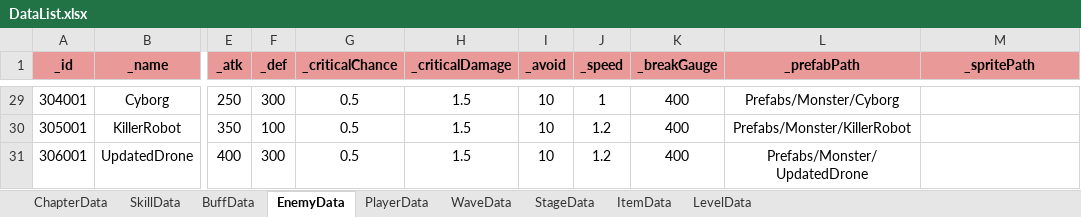
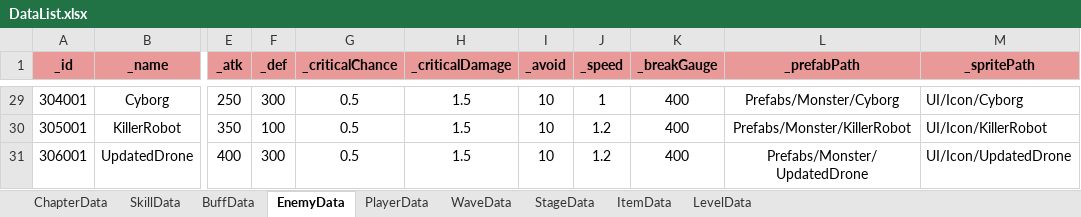
Before and after one commit to Leah001025/Purusha, an Excel workbook: Assets/RawData/DataBase/Excel/DataList.xlsx, sheet EnemyData, drawn as a sheet; only a part is shown, gaps mark what is left out; values as stored, in another font and other column widths than the file's, no borders; the diff covers the shown part only; the diff names each change by its address in the sheet, - before the commit and + after, or states it on an @@ line.

```diff
--- a/Assets/RawData/DataBase/Excel/DataList.xlsx (sheet EnemyData)
+++ b/Assets/RawData/DataBase/Excel/DataList.xlsx (sheet EnemyData)
-M29 (_spritePath): (empty)
+M29 (_spritePath): UI/Icon/Cyborg
-M30 (_spritePath): (empty)
+M30 (_spritePath): UI/Icon/KillerRobot
-M31 (_spritePath): (empty)
+M31 (_spritePath): UI/Icon/UpdatedDrone
```
Also changed, not shown: 27 edited cells elsewhere in this sheet, 8 other files.
